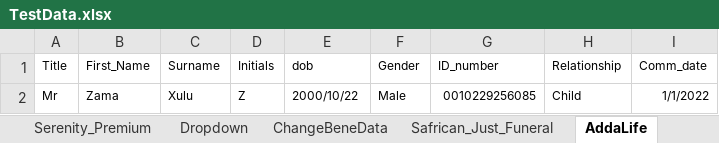
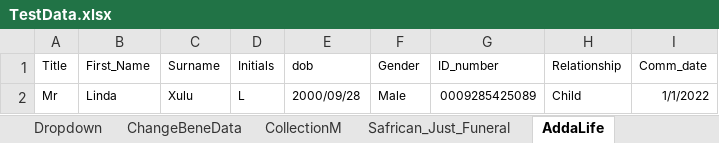
Before and after one commit to NapeBoshielo/sanlamNew, an Excel workbook: ILR_TestSuite/MIP UAT Test Scenarios/TestData.xlsx, sheet AddaLife, drawn as a sheet; values as stored, in another font and other column widths than the file's, no borders; the diff names each change by its address in the sheet, - before the commit and + after, or states it on an @@ line.

```diff
--- a/ILR_TestSuite/MIP UAT Test Scenarios/TestData.xlsx (sheet AddaLife)
+++ b/ILR_TestSuite/MIP UAT Test Scenarios/TestData.xlsx (sheet AddaLife)
+sheet tab: CollectionM
-B2 (First_Name): Zama
+B2 (First_Name): Linda
-D2 (Initials): Z
+D2 (Initials): L
-E2 (dob): 2000/10/22
+E2 (dob): 2000/09/28
-G2 (ID_number): 0010229256085
+G2 (ID_number): 0009285425089
```
Also changed, not shown: sheet Policy-Servicing, sheet ChangeLifeData, sheet AddRoleNext_month, sheet AddRolePlayer, 17 other files.
